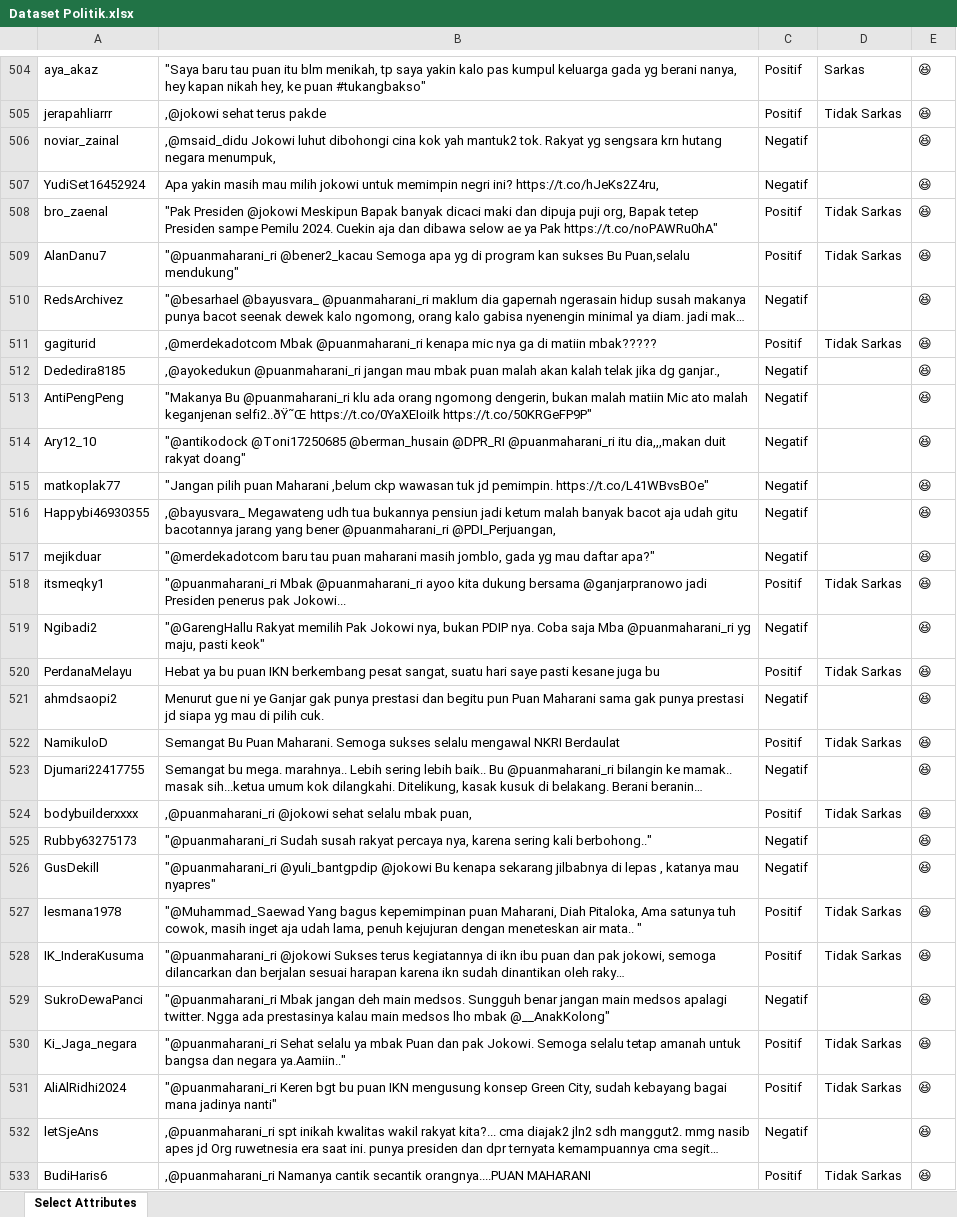
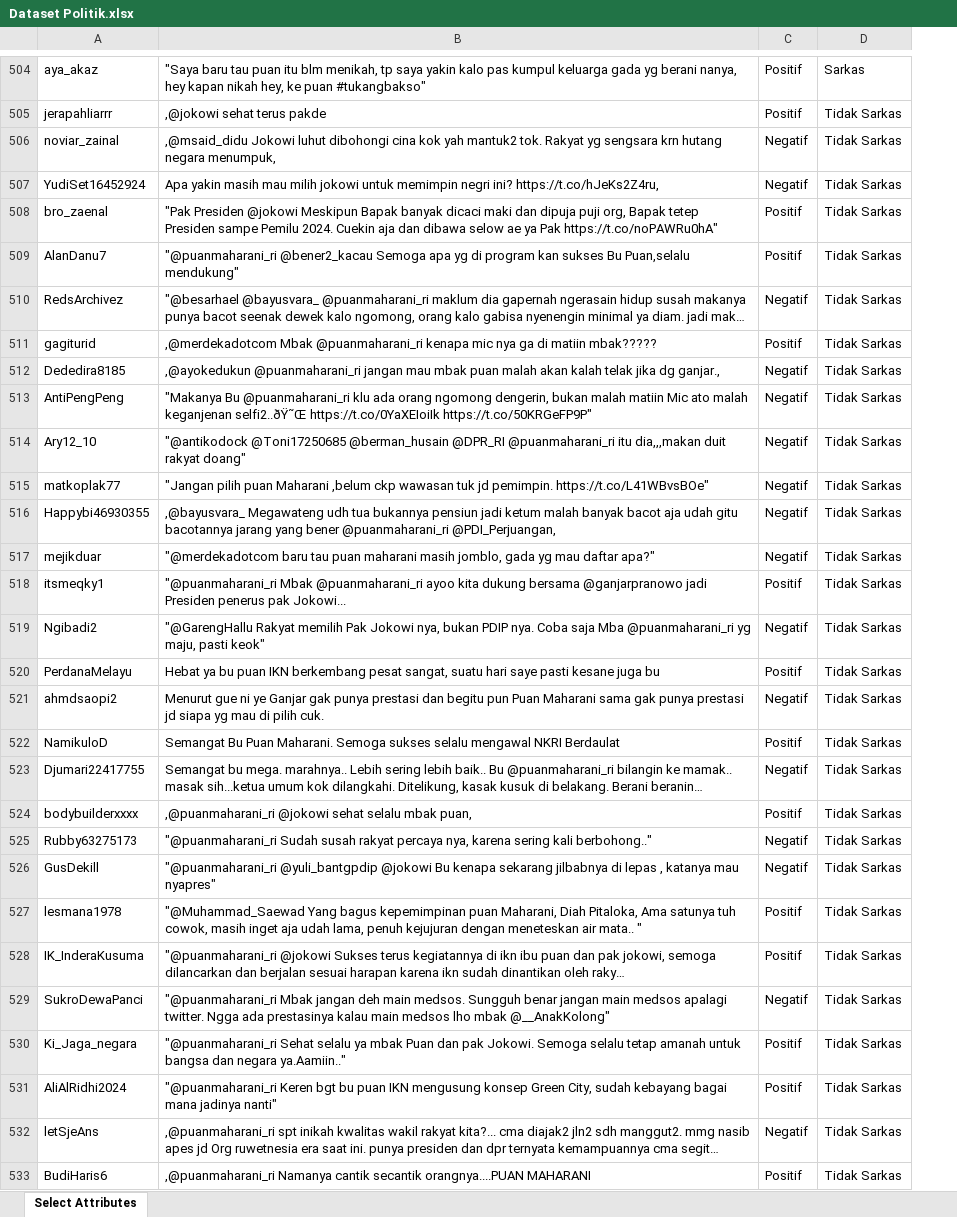
Before and after one commit to CarakaMuhamadRahman/Sarcasm-Detection-Model---Skripsi, an Excel workbook: Datasets+Emoji/Dataset Politik.xlsx, sheet Select Attributes, drawn as a sheet; only a part is shown, gaps mark what is left out; long unchanged cells end in …; values as stored, in another font and other column widths than the file's, no borders; the diff covers the shown part only; the diff names each change by its address in the sheet, - before the commit and + after, or states it on an @@ line.

```diff
--- a/Datasets+Emoji/Dataset Politik.xlsx (sheet Select Attributes)
+++ b/Datasets+Emoji/Dataset Politik.xlsx (sheet Select Attributes)
-column E, rows 504-533: all 😆
-D506:D507: (empty)
+D506:D507: Tidak Sarkas
-D510: (empty)
+D510: Tidak Sarkas
-D512:D517: (empty)
+D512:D517: Tidak Sarkas
-D519: (empty)
+D519: Tidak Sarkas
-D521: (empty)
+D521: Tidak Sarkas
-D523: (empty)
+D523: Tidak Sarkas
-D525:D526: (empty)
+D525:D526: Tidak Sarkas
-D529: (empty)
+D529: Tidak Sarkas
-D532: (empty)
+D532: Tidak Sarkas
```
Also changed, not shown: 600 edited cells elsewhere in this sheet, Datasets+Emoji/Datasets_Politik_v2_CakNun.xlsx, 8 other files.
